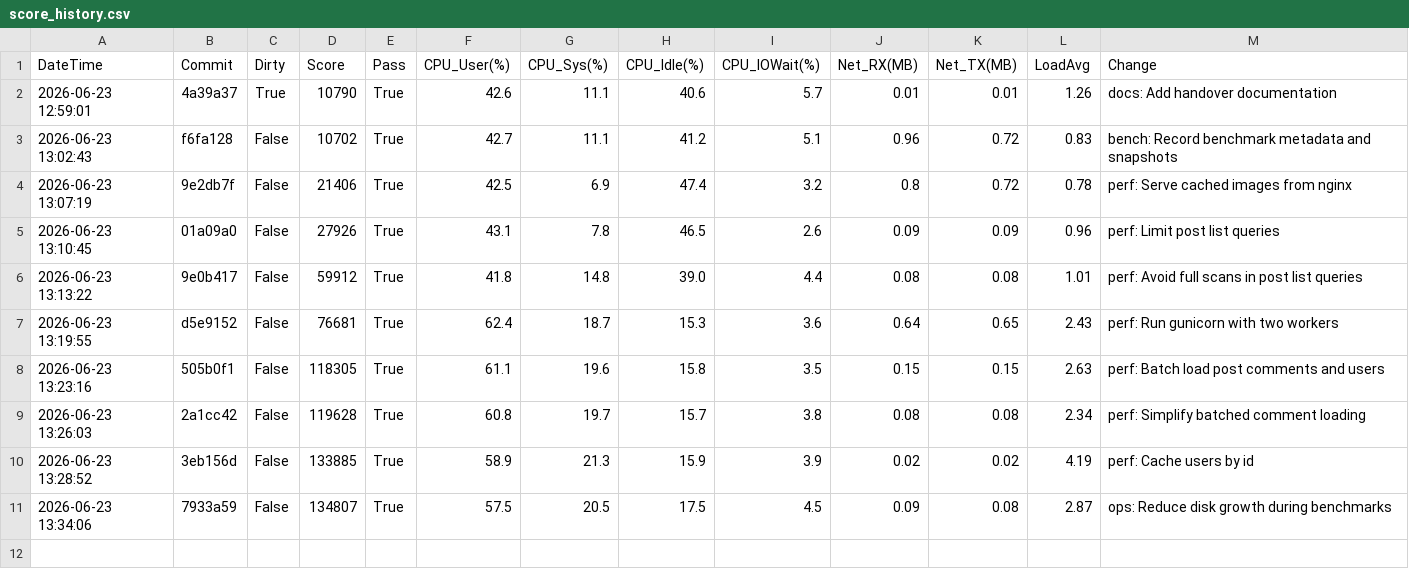
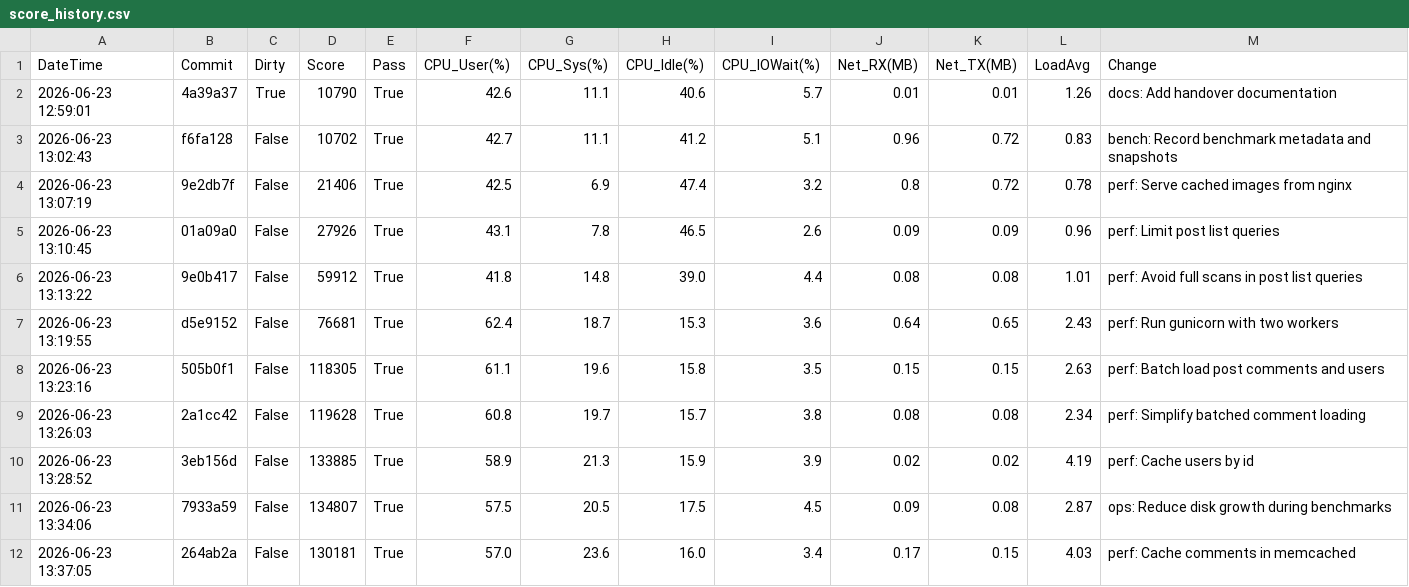
Before and after one commit to tetty2525/isucon_prod_tate, a CSV file: docs/score_history.csv, drawn as a sheet; the diff names each change by its address in the sheet, - before the commit and + after, or states it on an @@ line.

Commit message:
bench: Record comment cache regression

```diff
--- a/docs/score_history.csv
+++ b/docs/score_history.csv
+row 12: 2026-06-23 13:37:05 | 264ab2a | False | 130181 | True | 57.0 | 23.6 | 16.0 | 3.4 | 0.17 | 0.15 | 4.03 | perf: Cache comments in memcached
```
Also changed, not shown: 4 other files.
